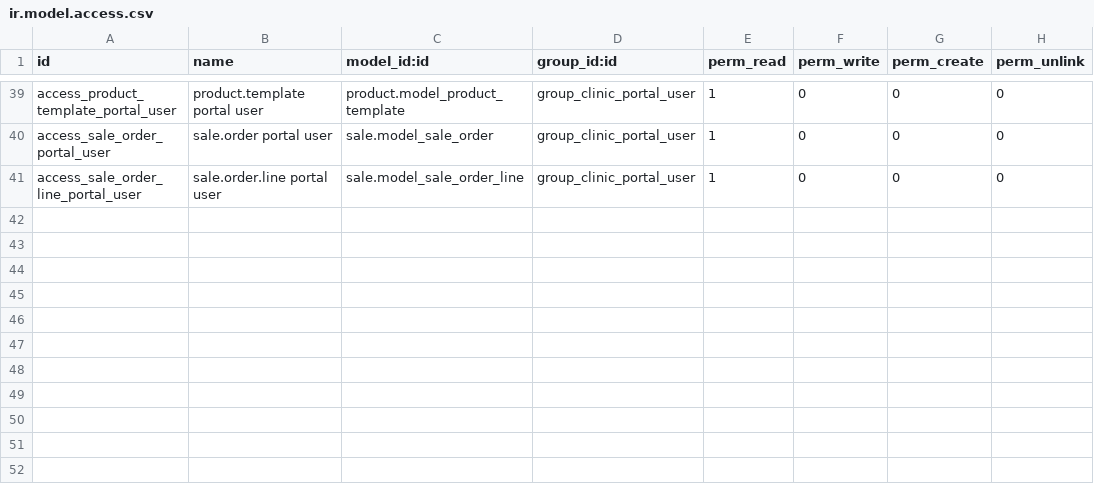
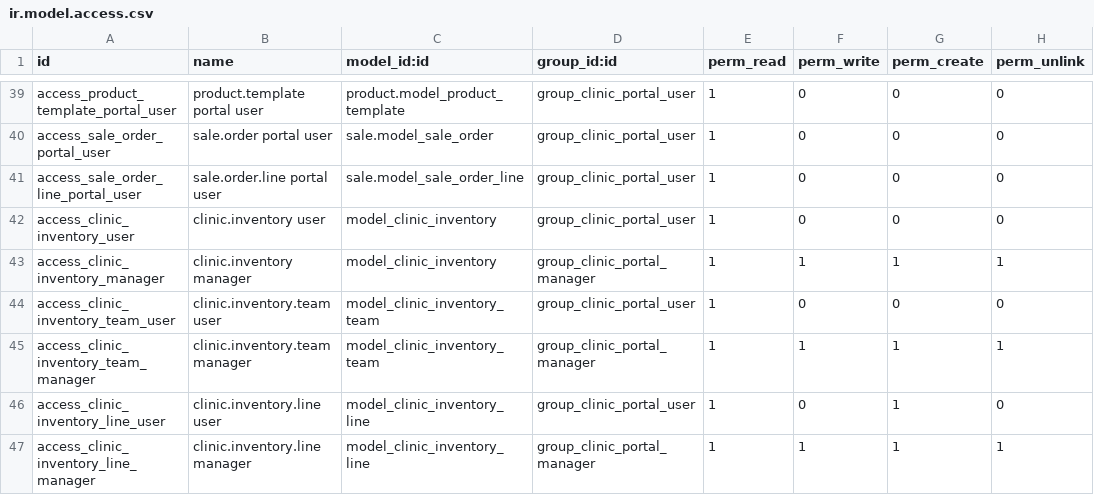
Before and after one commit to 0Serenvale/cbm_portal, a CSV file: security/ir.model.access.csv, drawn as a sheet; only a part is shown, gaps mark what is left out; the diff names each change by its address in the sheet, - before the commit and + after, or states it on an @@ line.

```diff
--- a/security/ir.model.access.csv
+++ b/security/ir.model.access.csv
+row 42: access_clinic_inventory_user | clinic.inventory user | model_clinic_inventory | group_clinic_portal_user | 1 | 0 | 0 | 0
+row 43: access_clinic_inventory_manager | clinic.inventory manager | model_clinic_inventory | group_clinic_portal_manager | 1 | 1 | 1 | 1
+row 44: access_clinic_inventory_team_user | clinic.inventory.team user | model_clinic_inventory_team | group_clinic_portal_user | 1 | 0 | 0 | 0
+row 45: access_clinic_inventory_team_manager | clinic.inventory.team manager | model_clinic_inventory_team | group_clinic_portal_manager | 1 | 1 | 1 | 1
+row 46: access_clinic_inventory_line_user | clinic.inventory.line user | model_clinic_inventory_line | group_clinic_portal_user | 1 | 0 | 1 | 0
+row 47: access_clinic_inventory_line_manager | clinic.inventory.line manager | model_clinic_inventory_line | group_clinic_portal_manager | 1 | 1 | 1 | 1
```
